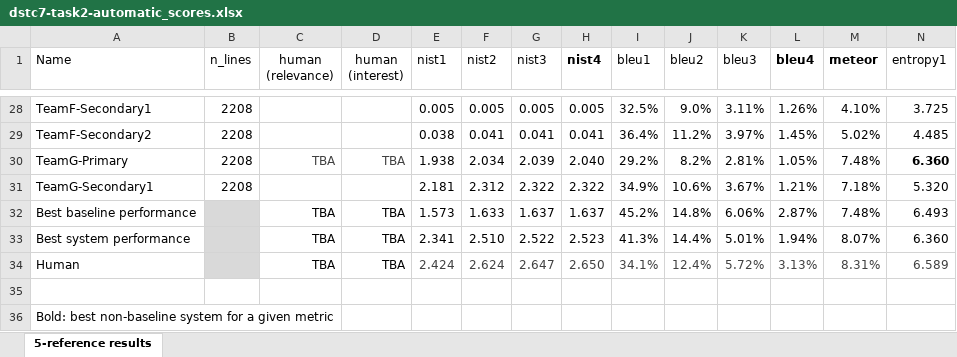
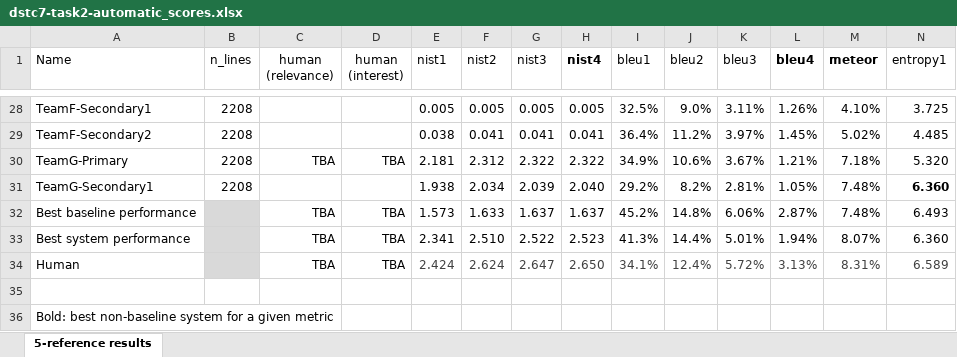
Before and after one commit to mgalley/DSTC7-End-to-End-Conversation-Modeling, an Excel workbook: evaluation/dstc7-task2-automatic_scores.xlsx, sheet 5-reference results, drawn as a sheet; only a part is shown, gaps mark what is left out; values as stored, in another font and other column widths than the file's, no borders; table styles not drawn; removed rows and columns are numbered as before the commit, all else as after; rows hold the shown columns only; the diff names each change by its address in the sheet, - before the commit and + after, or states it on an @@ line.

Commit message:
updated results

```diff
--- a/evaluation/dstc7-task2-automatic_scores.xlsx (sheet 5-reference results)
+++ b/evaluation/dstc7-task2-automatic_scores.xlsx (sheet 5-reference results)
-row 30: TeamG-Primary | 2208 | TBA | TBA | 1.938 | 2.034 | 2.039 | 2.040 | 29.2% | 8.2% | 2.81% | 1.05% | 7.48% | 6.360
-A30 (Name): TeamG-Secondary1
+A30 (Name): TeamG-Primary
-C30 (human (relevance)): (empty)
+C30 (human (relevance)): TBA
-D30 (human (interest)): (empty)
+D30 (human (interest)): TBA
+row 31: TeamG-Secondary1 | 2208 |  |  | 1.938 | 2.034 | 2.039 | 2.040 | 29.2% | 8.2% | 2.81% | 1.05% | 7.48% | 6.360
```
